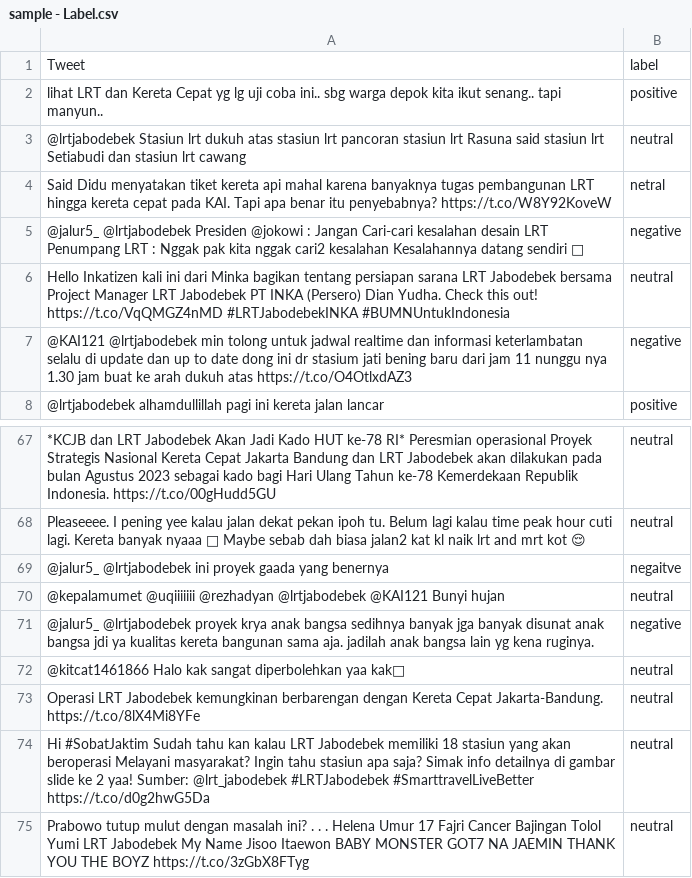
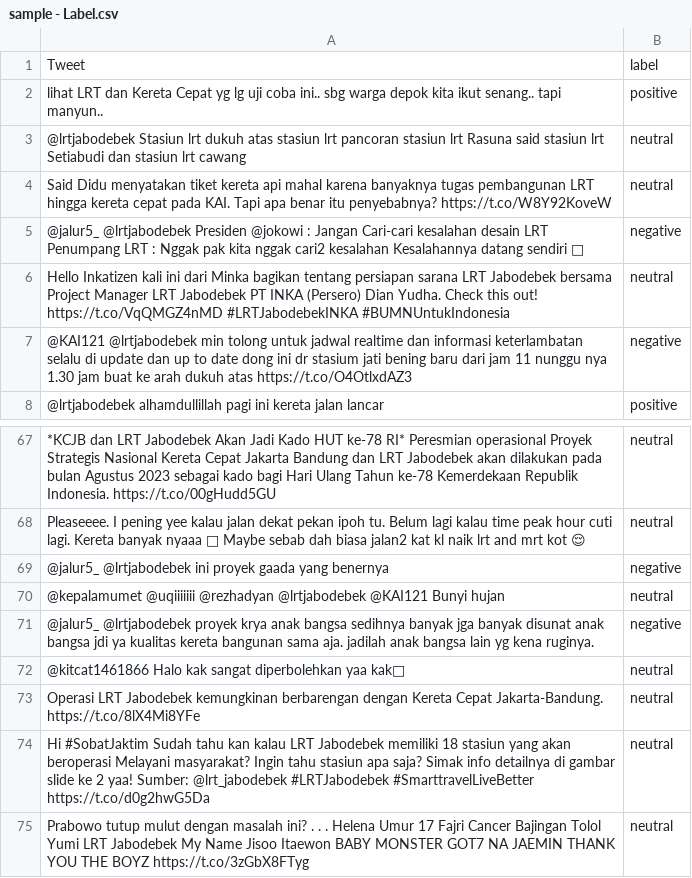
Before and after one commit to rizkyyanuark/College, a CSV file: pemrosesan text/project pemro/sample - Label.csv, drawn as a sheet; only a part is shown, gaps mark what is left out; the diff names each change by its address in the sheet, - before the commit and + after, or states it on an @@ line.

Commit message:
final

```diff
--- a/pemrosesan text/project pemro/sample - Label.csv
+++ b/pemrosesan text/project pemro/sample - Label.csv
-B4: netral
+B4: neutral
-B69: negaitve
+B69: negative
```
